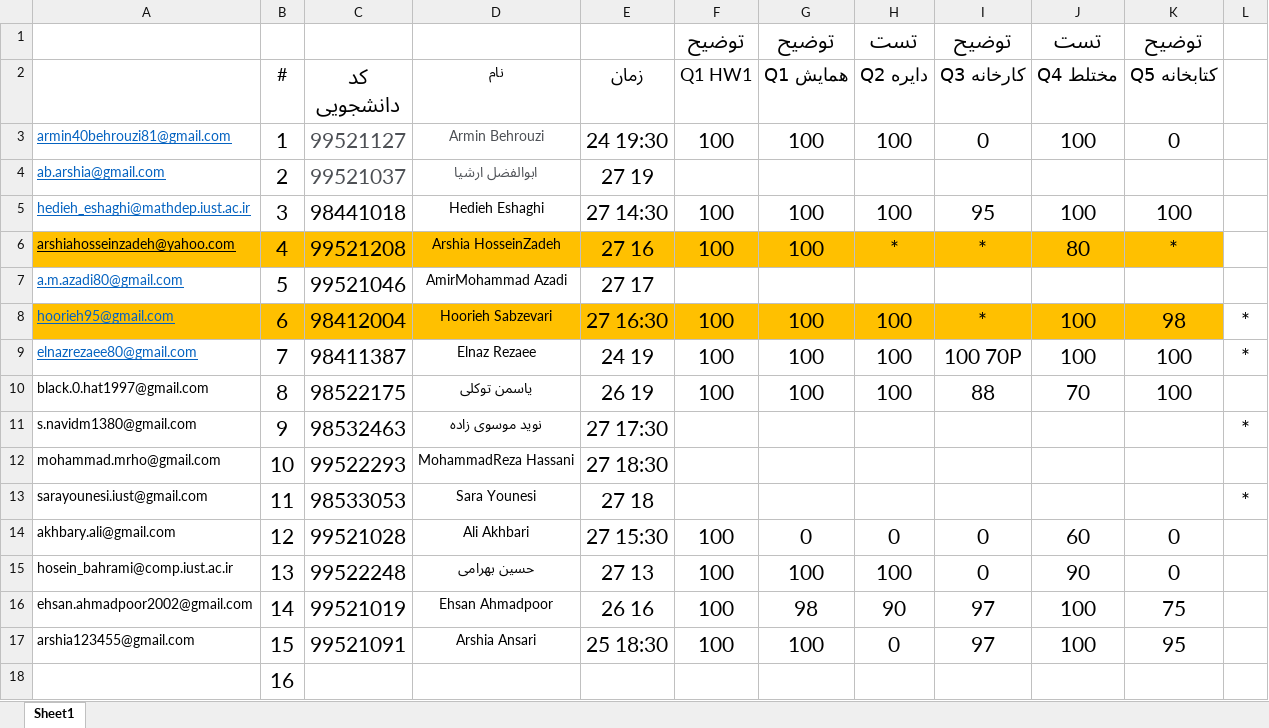
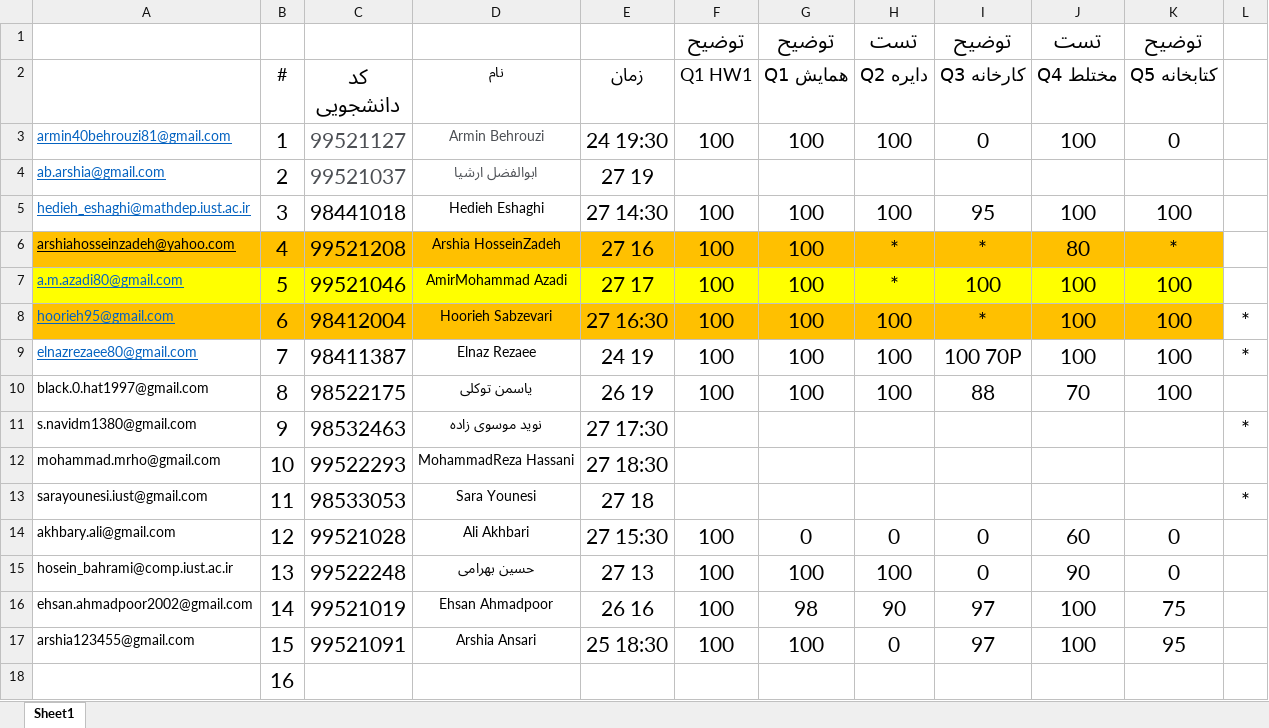
Before and after one commit to shh79/tamrinDrgee2, an Excel workbook: ارایه تمرین 1 و 2.xlsx, sheet Sheet1, drawn as a sheet; values as stored, in another font and other column widths than the file's, no borders; the diff names each change by its address in the sheet, - before the commit and + after, or states it on an @@ line.

Commit message:
Amir Azadi Dergree Added with falied

```diff
--- a/ارایه تمرین 1 و 2.xlsx (sheet Sheet1)
+++ b/ارایه تمرین 1 و 2.xlsx (sheet Sheet1)
-A7:K7 fill: none
+A7:K7 fill: #FFFF00
-F7 (Q1 HW1): (empty)
+F7 (Q1 HW1): 100
-G7 (Q1 همایش): (empty)
+G7 (Q1 همایش): 100
-H7 (Q2 دایره): (empty)
+H7 (Q2 دایره): *
-I7 (Q3 کارخانه): (empty)
+I7 (Q3 کارخانه): 100
-J7 (Q4 مختلط): (empty)
+J7 (Q4 مختلط): 100
-K7 (Q5 کتابخانه): (empty)
+K7 (Q5 کتابخانه): 100
-K8 (Q5 کتابخانه): 98
+K8 (Q5 کتابخانه): 100
```
